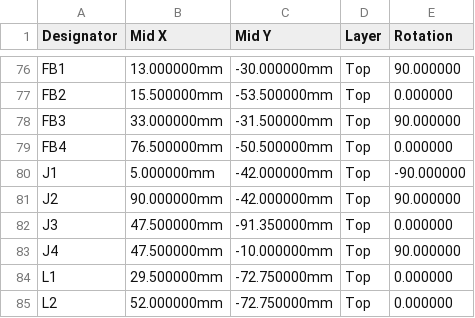
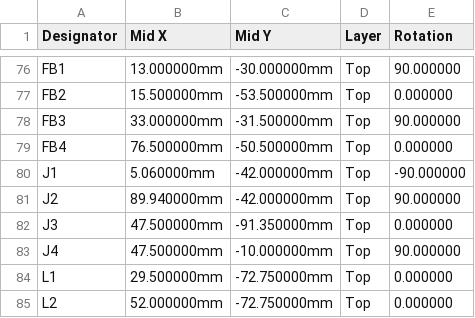
Before and after one commit to 110-kenichi/A1200LineDoubler, a CSV file: outputs/amiga_scandoubler/fab/v030wip/jlc_cpl.csv, drawn as a sheet; only a part is shown, gaps mark what is left out.

```diff
--- a/outputs/amiga_scandoubler/fab/v030wip/jlc_cpl.csv
+++ b/outputs/amiga_scandoubler/fab/v030wip/jlc_cpl.csv
@@ -79,4 +79,4 @@ FB3,33.000000mm,-31.500000mm,Top,90.000000
 FB4,76.500000mm,-50.500000mm,Top,0.000000
-J1,5.000000mm,-42.000000mm,Top,-90.000000
-J2,90.000000mm,-42.000000mm,Top,90.000000
+J1,5.060000mm,-42.000000mm,Top,-90.000000
+J2,89.940000mm,-42.000000mm,Top,90.000000
 J3,47.500000mm,-91.350000mm,Top,0.000000
```
Also changed, not shown: outputs/amiga_scandoubler/fab/v030wip/cpl_raw.csv, outputs/amiga_scandoubler/fab/v030wip/jlc_bom.csv, 41 other files.
